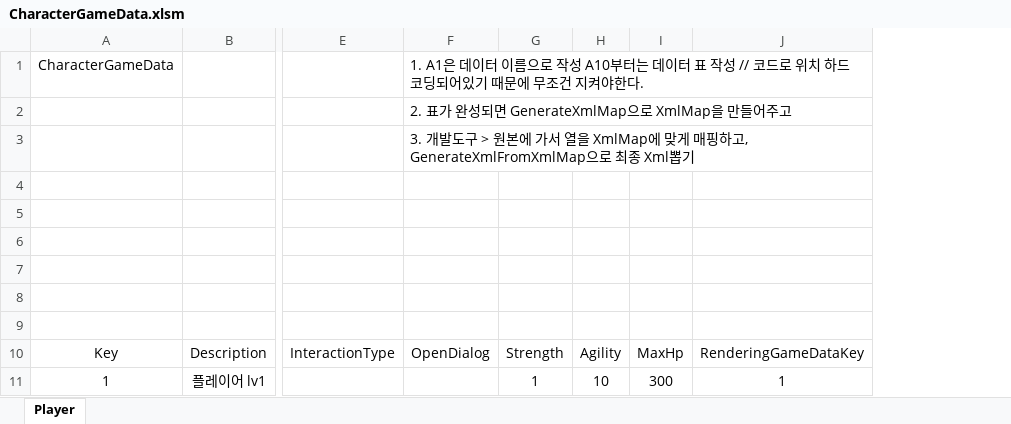
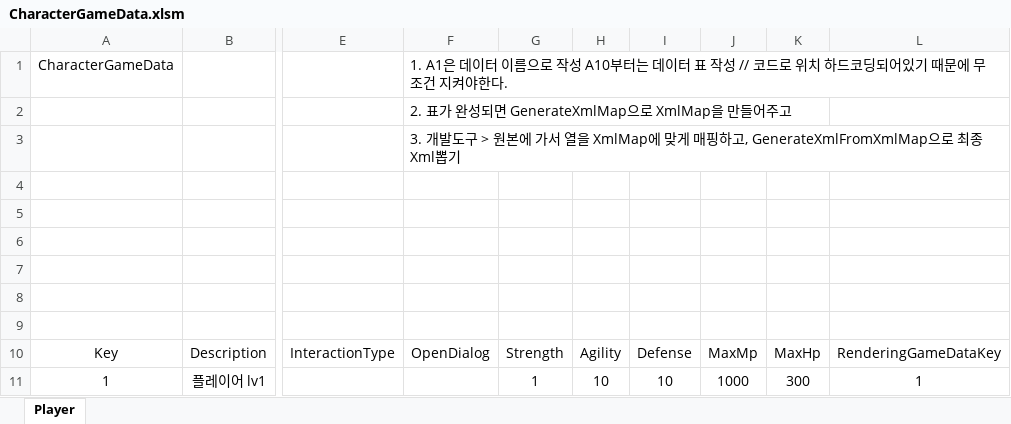
Before and after one commit to HwangJeongIn/TargetActorGame, an Excel workbook: TAGameClient/GameData/CharacterGameData.xlsm, sheet Player, drawn as a sheet; only a part is shown, gaps mark what is left out; values as stored, in another font and other column widths than the file's, no borders; charts and pictures and table styles not drawn; the diff names each change by its address in the sheet, - before the commit and + after, or states it on an @@ line.

```diff
--- a/TAGameClient/GameData/CharacterGameData.xlsm (sheet Player)
+++ b/TAGameClient/GameData/CharacterGameData.xlsm (sheet Player)
+column I, rows 10-11: Defense | 10
+column J, rows 10-11: MaxMp | 1000
```
Also changed, not shown: TAGameClient/GameData/BuffGameData.xlsm, TAGameClient/GameData/EventGameData.xlsm, 45 other files.
